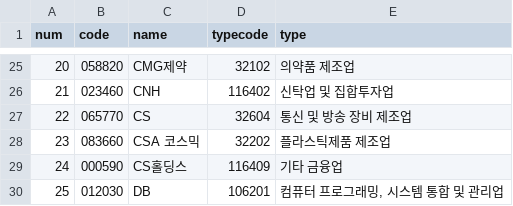
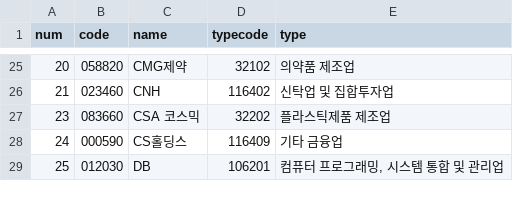
Before and after one commit to taes-k/stock_analysis, a CSV file: crawler/morpheme/listedCompanyList.csv, drawn as a sheet; only a part is shown, gaps mark what is left out.

```diff
--- a/crawler/morpheme/listedCompanyList.csv
+++ b/crawler/morpheme/listedCompanyList.csv
@@ -26,3 +26,2 @@ num,code,name,typecode,type
 21,023460,CNH,116402,신탁업 및 집합투자업
-22,065770,CS,32604,통신 및 방송 장비 제조업
 23,083660,CSA 코스믹,32202,플라스틱제품 제조업
```
Also changed, not shown: 13 other files.
